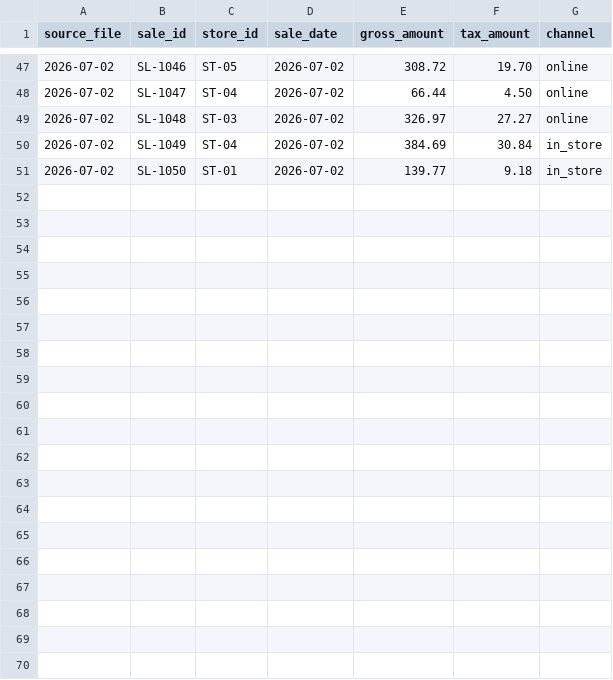
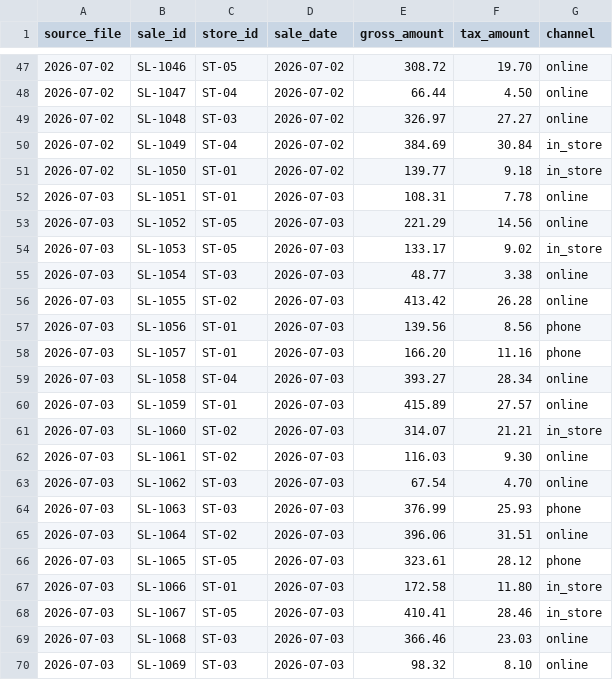
Before and after one commit to baybailz/data-engineering-scenario-backfill, a CSV file: seeds/incoming_sale.csv, drawn as a sheet; only a part is shown, gaps mark what is left out; the diff names each change by its address in the sheet, - before the commit and + after, or states it on an @@ line.

```diff
--- a/seeds/incoming_sale.csv
+++ b/seeds/incoming_sale.csv
+row 52: 2026-07-03 | SL-1051 | ST-01 | 2026-07-03 | 108.31 | 7.78 | online
+row 53: 2026-07-03 | SL-1052 | ST-05 | 2026-07-03 | 221.29 | 14.56 | online
+row 54: 2026-07-03 | SL-1053 | ST-05 | 2026-07-03 | 133.17 | 9.02 | in_store
+row 55: 2026-07-03 | SL-1054 | ST-03 | 2026-07-03 | 48.77 | 3.38 | online
+row 56: 2026-07-03 | SL-1055 | ST-02 | 2026-07-03 | 413.42 | 26.28 | online
+row 57: 2026-07-03 | SL-1056 | ST-01 | 2026-07-03 | 139.56 | 8.56 | phone
+row 58: 2026-07-03 | SL-1057 | ST-01 | 2026-07-03 | 166.20 | 11.16 | phone
+row 59: 2026-07-03 | SL-1058 | ST-04 | 2026-07-03 | 393.27 | 28.34 | online
+row 60: 2026-07-03 | SL-1059 | ST-01 | 2026-07-03 | 415.89 | 27.57 | online
+row 61: 2026-07-03 | SL-1060 | ST-02 | 2026-07-03 | 314.07 | 21.21 | in_store
+row 62: 2026-07-03 | SL-1061 | ST-02 | 2026-07-03 | 116.03 | 9.30 | online
+row 63: 2026-07-03 | SL-1062 | ST-03 | 2026-07-03 | 67.54 | 4.70 | online
+row 64: 2026-07-03 | SL-1063 | ST-03 | 2026-07-03 | 376.99 | 25.93 | phone
+row 65: 2026-07-03 | SL-1064 | ST-02 | 2026-07-03 | 396.06 | 31.51 | online
+row 66: 2026-07-03 | SL-1065 | ST-05 | 2026-07-03 | 323.61 | 28.12 | phone
+row 67: 2026-07-03 | SL-1066 | ST-01 | 2026-07-03 | 172.58 | 11.80 | in_store
+row 68: 2026-07-03 | SL-1067 | ST-05 | 2026-07-03 | 410.41 | 28.46 | in_store
+row 69: 2026-07-03 | SL-1068 | ST-03 | 2026-07-03 | 366.46 | 23.03 | online
+row 70: 2026-07-03 | SL-1069 | ST-03 | 2026-07-03 | 98.32 | 8.10 | online
```
Also changed, not shown: 10 other files.
